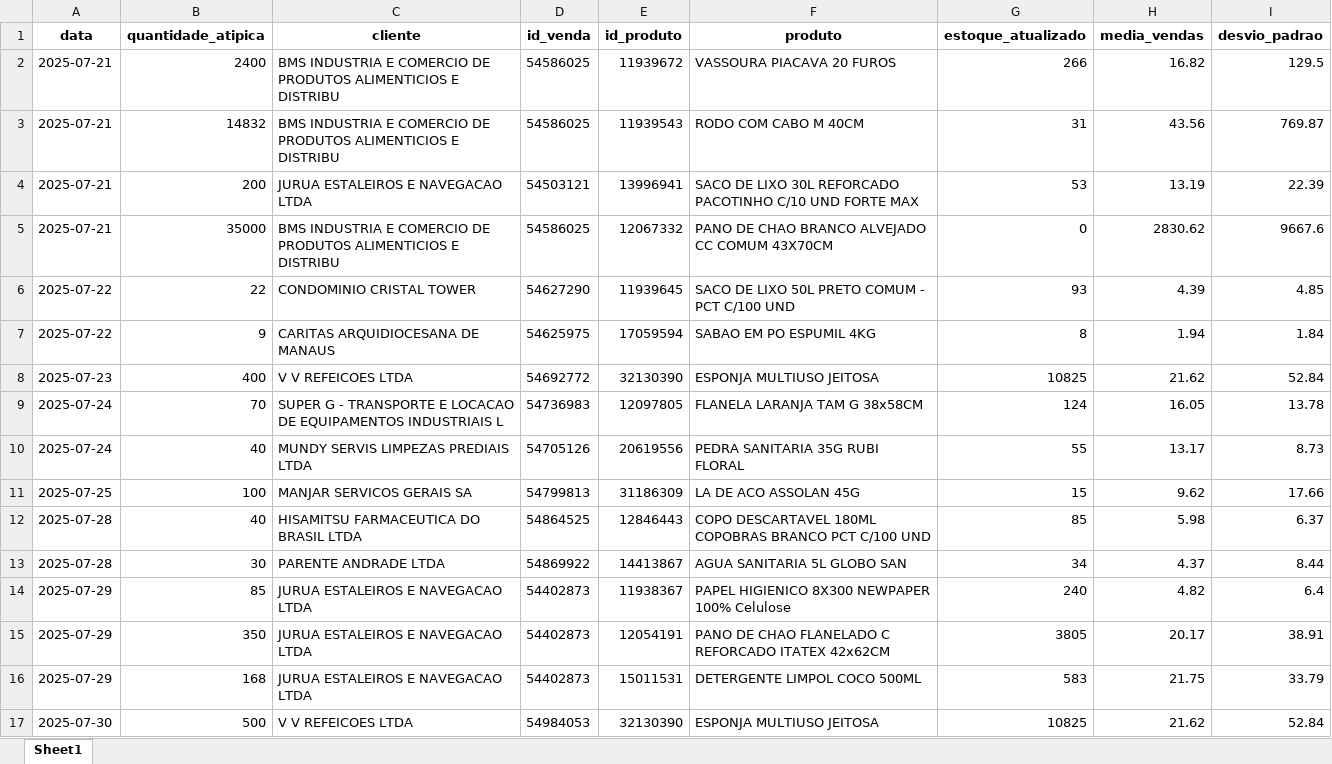
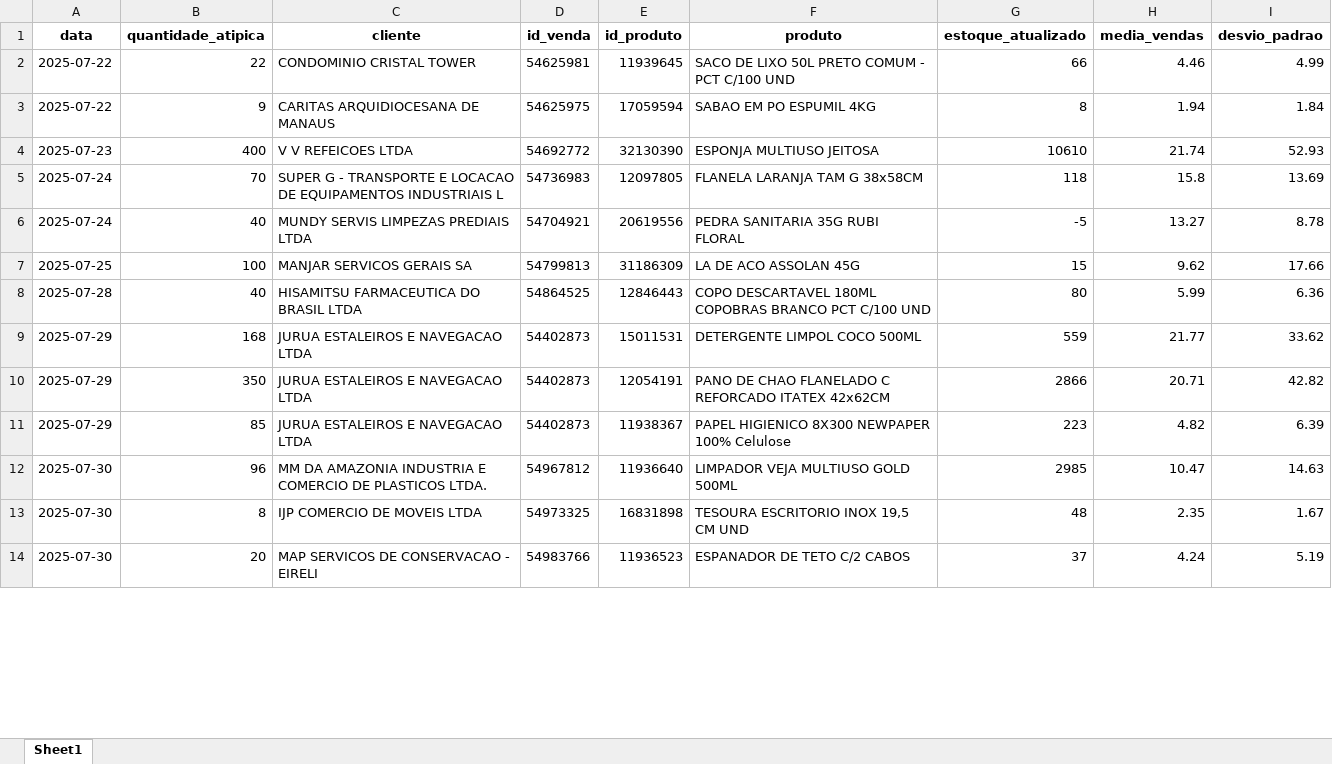
Before and after one commit to maloka-ai/poc-dashboard, an Excel workbook: dados/ADD/Dados_ADD_PF/vendas_atipicas.xlsx, sheet Sheet1, drawn as a sheet; only a part is shown; values as stored, in another font and other column widths than the file's, no borders; removed rows and columns are numbered as before the commit, all else as after; the diff covers the shown part only; the diff names each change by its address in the sheet, - before the commit and + after, or states it on an @@ line.

Commit message:
atualizei dados da bibi e add

```diff
--- a/dados/ADD/Dados_ADD_PF/vendas_atipicas.xlsx (sheet Sheet1)
+++ b/dados/ADD/Dados_ADD_PF/vendas_atipicas.xlsx (sheet Sheet1)
-row 2: 2025-07-21 | 2400 | BMS INDUSTRIA E COMERCIO DE PRODUTOS ALIMENTICIOS E DISTRIBU | 54586025 | 11939672 | VASSOURA PIACAVA 20 FUROS | 266 | 16.82 | 129.5
-row 3: 2025-07-21 | 14832 | BMS INDUSTRIA E COMERCIO DE PRODUTOS ALIMENTICIOS E DISTRIBU | 54586025 | 11939543 | RODO COM CABO M 40CM | 31 | 43.56 | 769.87
-row 4: 2025-07-21 | 200 | JURUA ESTALEIROS E NAVEGACAO LTDA | 54503121 | 13996941 | SACO DE LIXO 30L REFORCADO PACOTINHO C/10 UND FORTE MAX | 53 | 13.19 | 22.39
-row 5: 2025-07-21 | 35000 | BMS INDUSTRIA E COMERCIO DE PRODUTOS ALIMENTICIOS E DISTRIBU | 54586025 | 12067332 | PANO DE CHAO BRANCO ALVEJADO CC COMUM 43X70CM | 0 | 2830.62 | 9667.6
-D2 (id_venda): 54627290
+D2 (id_venda): 54625981
-G2 (estoque_atualizado): 93
+G2 (estoque_atualizado): 66
-H2 (media_vendas): 4.39
+H2 (media_vendas): 4.46
-I2 (desvio_padrao): 4.85
+I2 (desvio_padrao): 4.99
-G4 (estoque_atualizado): 10825
+G4 (estoque_atualizado): 10610
-H4 (media_vendas): 21.62
+H4 (media_vendas): 21.74
-I4 (desvio_padrao): 52.84
+I4 (desvio_padrao): 52.93
-G5 (estoque_atualizado): 124
+G5 (estoque_atualizado): 118
-H5 (media_vendas): 16.05
+H5 (media_vendas): 15.8
-I5 (desvio_padrao): 13.78
+I5 (desvio_padrao): 13.69
-D6 (id_venda): 54705126
+D6 (id_venda): 54704921
-G6 (estoque_atualizado): 55
+G6 (estoque_atualizado): -5
-H6 (media_vendas): 13.17
+H6 (media_vendas): 13.27
-I6 (desvio_padrao): 8.73
+I6 (desvio_padrao): 8.78
-G8 (estoque_atualizado): 85
+G8 (estoque_atualizado): 80
-H8 (media_vendas): 5.98
+H8 (media_vendas): 5.99
-I8 (desvio_padrao): 6.37
+I8 (desvio_padrao): 6.36
-row 13: 2025-07-28 | 30 | PARENTE ANDRADE LTDA | 54869922 | 14413867 | AGUA SANITARIA 5L GLOBO SAN | 34 | 4.37 | 8.44
+row 9: 2025-07-29 | 168 | JURUA ESTALEIROS E NAVEGACAO LTDA | 54402873 | 15011531 | DETERGENTE LIMPOL COCO 500ML | 559 | 21.77 | 33.62
+row 10: 2025-07-29 | 350 | JURUA ESTALEIROS E NAVEGACAO LTDA | 54402873 | 12054191 | PANO DE CHAO FLANELADO C REFORCADO ITATEX 42x62CM | 2866 | 20.71 | 42.82
-G11 (estoque_atualizado): 240
+G11 (estoque_atualizado): 223
-I11 (desvio_padrao): 6.4
+I11 (desvio_padrao): 6.39
-row 15: 2025-07-29 | 350 | JURUA ESTALEIROS E NAVEGACAO LTDA | 54402873 | 12054191 | PANO DE CHAO FLANELADO C REFORCADO ITATEX 42x62CM | 3805 | 20.17 | 38.91
-row 16: 2025-07-29 | 168 | JURUA ESTALEIROS E NAVEGACAO LTDA | 54402873 | 15011531 | DETERGENTE LIMPOL COCO 500ML | 583 | 21.75 | 33.79
-row 17: 2025-07-30 | 500 | V V REFEICOES LTDA | 54984053 | 32130390 | ESPONJA MULTIUSO JEITOSA | 10825 | 21.62 | 52.84
+row 12: 2025-07-30 | 96 | MM DA AMAZONIA INDUSTRIA E COMERCIO DE PLASTICOS LTDA. | 54967812 | 11936640 | LIMPADOR VEJA MULTIUSO GOLD 500ML | 2985 | 10.47 | 14.63
@@ row 21 moved to row 13: 2025-07-30 @@
+row 14: 2025-07-30 | 20 | MAP SERVICOS DE CONSERVACAO - EIRELI | 54983766 | 11936523 | ESPANADOR DE TETO C/2 CABOS | 37 | 4.24 | 5.19
```
Also changed, not shown: 22 added rows, 10 removed rows, 1 moved row and 23 edited cells elsewhere in this sheet, dados/ADD/Dados_ADD_PF/analise_consistencia_estoque.xlsx, dados/ADD/Dados_ADD_PF/faturamento_diario.xlsx, 26 other files.
